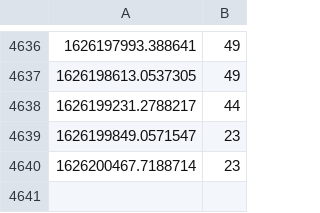
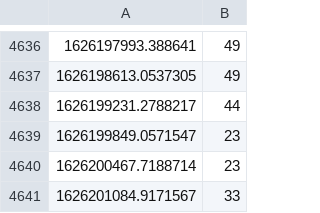
Before and after one commit to Garbaz/blockhaus-scrape, a CSV file: data.csv, drawn as a sheet; only a part is shown, gaps mark what is left out; the diff names each change by its address in the sheet, - before the commit and + after, or states it on an @@ line.

```diff
--- a/data.csv
+++ b/data.csv
+row 4641: 1626201084.9171567 | 33
```
Also changed, not shown: 11 other files.
